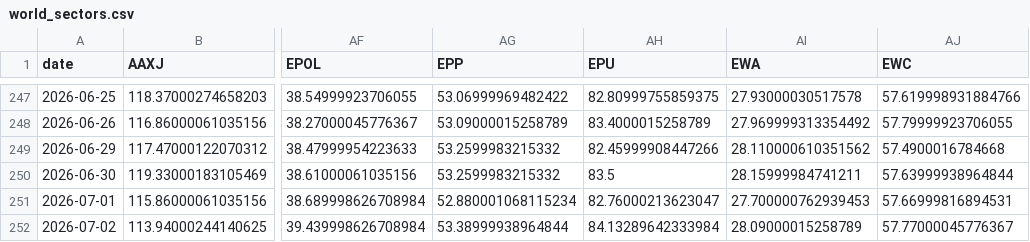
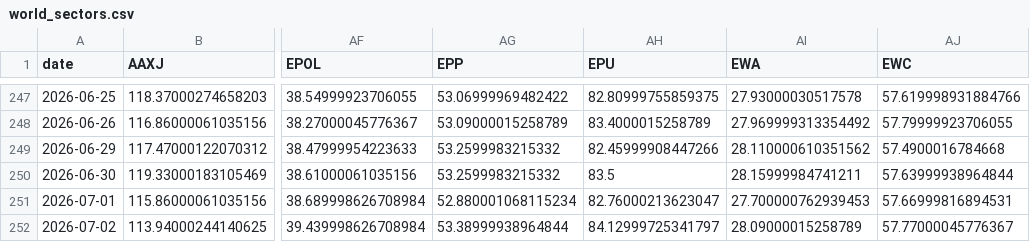
Before and after one commit to BamHIHedgeFundCEO/bamhi-web, a CSV file: data/world_sectors.csv, drawn as a sheet; only a part is shown, gaps mark what is left out; the diff names each change by its address in the sheet, - before the commit and + after, or states it on an @@ line.

```diff
--- a/data/world_sectors.csv
+++ b/data/world_sectors.csv
-AH252 (EPU): 84.13289642333984
+AH252 (EPU): 84.12999725341797
```
Also changed, not shown: data/breadth.csv.
